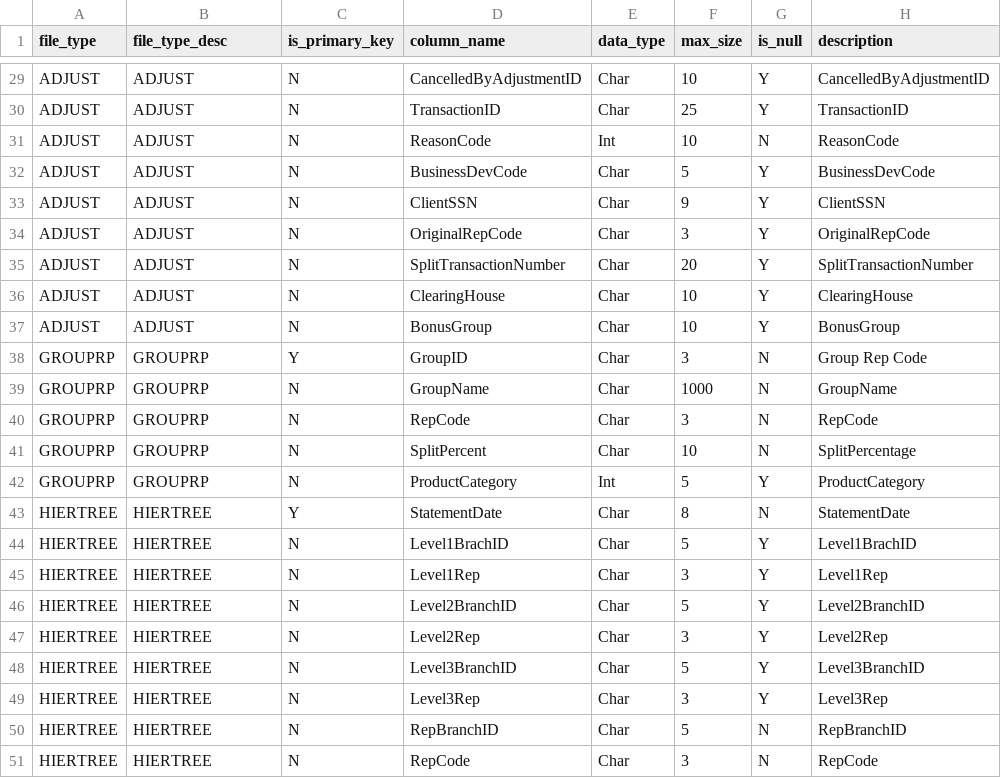
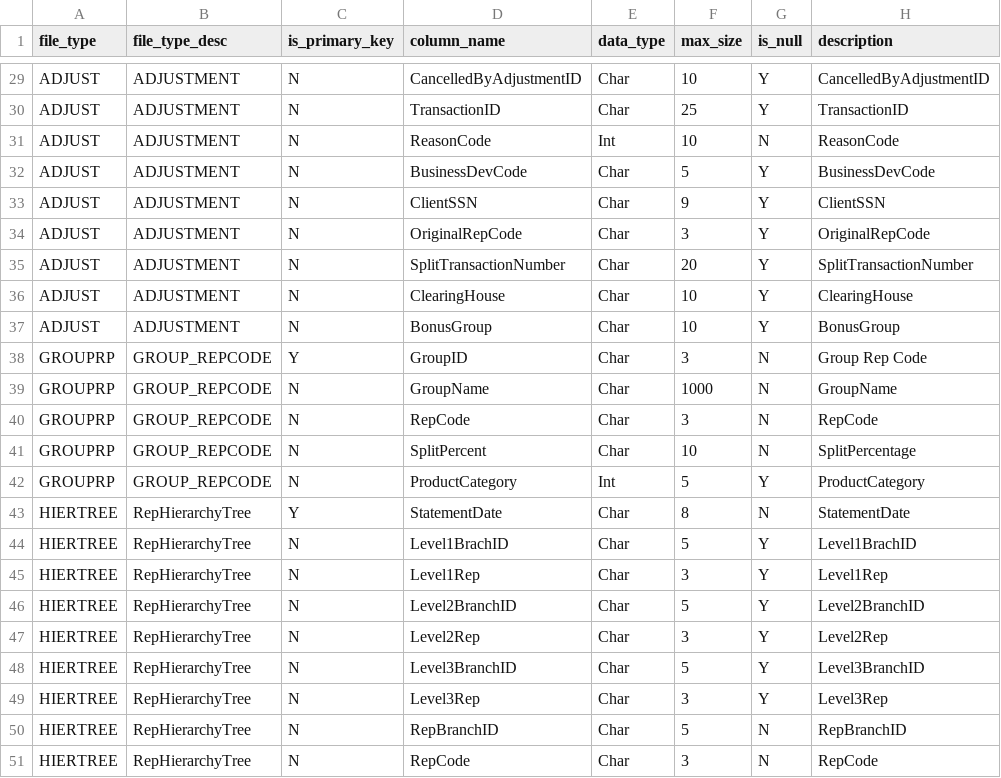
Before and after one commit to paulinjemimabalasubramani/paulinjemimabalasubramani, a CSV file: config/Sabos/Sabos_Schema.csv, drawn as a sheet; only a part is shown, gaps mark what is left out; the diff covers the shown part only; the diff names each change by its address in the sheet, - before the commit and + after, or states it on an @@ line.

Commit message:
SABOS_Schema update table name in file_type_desc

```diff
--- a/config/Sabos/Sabos_Schema.csv
+++ b/config/Sabos/Sabos_Schema.csv
-B29:B37 (file_type_desc): ADJUST
+B29:B37 (file_type_desc): ADJUSTMENT
-B38:B42 (file_type_desc): GROUPRP
+B38:B42 (file_type_desc): GROUP_REPCODE
-B43:B51 (file_type_desc): HIERTREE
+B43:B51 (file_type_desc): RepHierarchyTree
```
Also changed, not shown: 27 edited cells elsewhere in this file.
